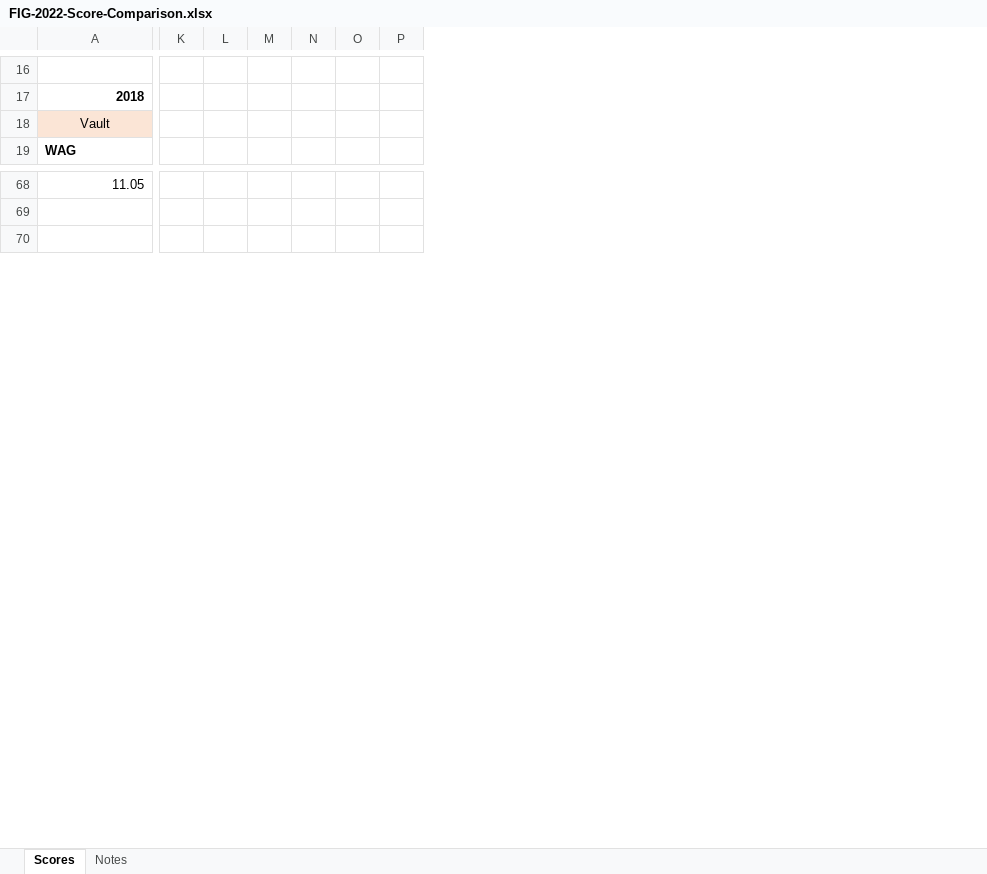
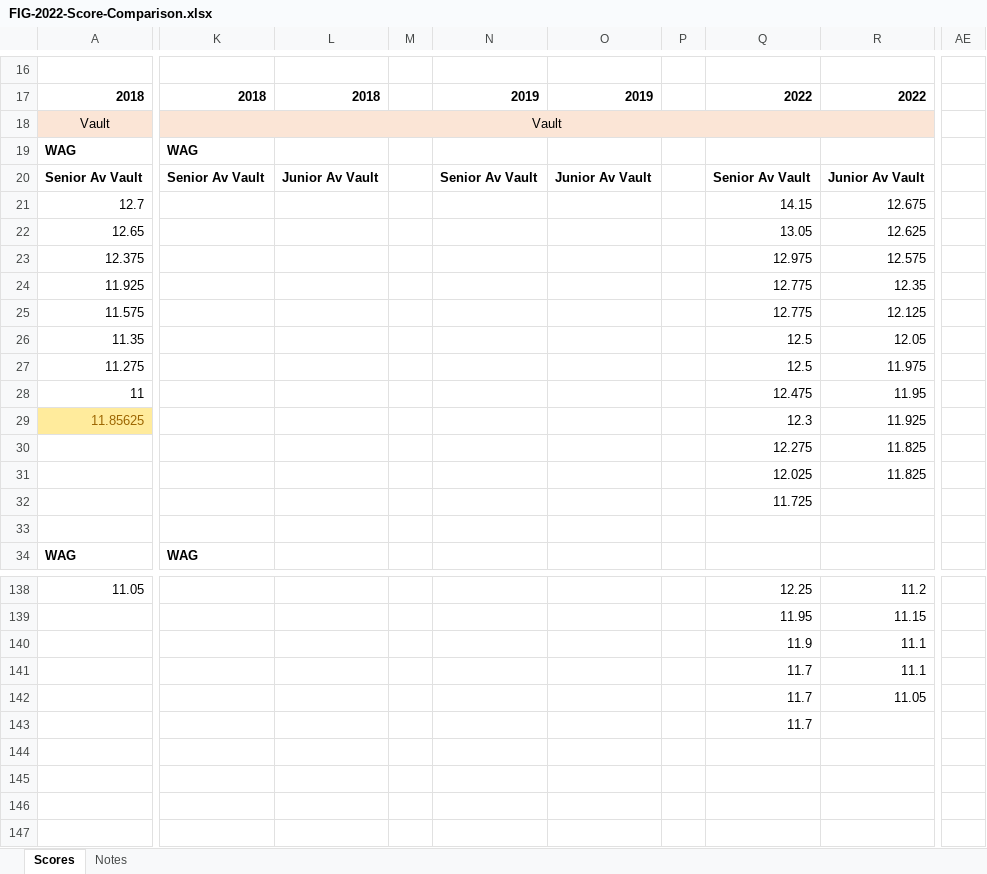
Before and after one commit to grahamfurner/GymnasticsScores, an Excel workbook: FIG-2022-Score-Comparison.xlsx, sheet Scores, drawn as a sheet; only a part is shown, gaps mark what is left out; values as stored, in another font and other column widths than the file's, no borders; removed rows and columns are numbered as before the commit, all else as after; rows hold the shown columns only; the diff covers the shown part only; the diff names each change by its address in the sheet, - before the commit and + after, or states it on an @@ line.

```diff
--- a/FIG-2022-Score-Comparison.xlsx (sheet Scores)
+++ b/FIG-2022-Score-Comparison.xlsx (sheet Scores)
-column K, empty
-column L, empty
+column K, rows 17-18: 2018 | Vault; row 34: WAG
+column L, row 17: 2018
-column N, empty
-column O, empty
+column N, row 17: 2019
+column O, row 17: 2019
+column Q, row 17: 2022; rows 138-139: 12.25 | 11.95
+column R, row 17: 2022; rows 138-139: 11.2 | 11.15
+column AE, empty
-M18 fill: none
+M18 fill: #FBE5D6
-P18 fill: none
+P18 fill: #FBE5D6
+row 19: WAG | WAG
+row 20: Senior Av Vault | Senior Av Vault | Junior Av Vault |  | Senior Av Vault | Junior Av Vault |  | Senior Av Vault | Junior Av Vault
+row 21: 12.7 |  |  |  |  |  |  | 14.15 | 12.675
+row 22: 12.65 |  |  |  |  |  |  | 13.05 | 12.625
+row 23: 12.375 |  |  |  |  |  |  | 12.975 | 12.575
+row 24: 11.925 |  |  |  |  |  |  | 12.775 | 12.35
+row 25: 11.575 |  |  |  |  |  |  | 12.775 | 12.125
+row 26: 11.35 |  |  |  |  |  |  | 12.5 | 12.05
+row 27: 11.275 |  |  |  |  |  |  | 12.5 | 11.975
+row 28: 11 |  |  |  |  |  |  | 12.475 | 11.95
+row 29: 11.85625 |  |  |  |  |  |  | 12.3 | 11.925
+row 30:  |  |  |  |  |  |  | 12.275 | 11.825
+row 31:  |  |  |  |  |  |  | 12.025 | 11.825
+row 32:  |  |  |  |  |  |  | 11.725
+row 33: (empty)
+row 140:  |  |  |  |  |  |  | 11.9 | 11.1
+row 141:  |  |  |  |  |  |  | 11.7 | 11.1
+row 142:  |  |  |  |  |  |  | 11.7 | 11.05
+row 143:  |  |  |  |  |  |  | 11.7
+row 144: (empty)
+row 145: (empty)
+row 146: (empty)
```
Also changed, not shown: 111 added rows, 10 added columns, 2 removed columns, 60 edited cells and cell formats elsewhere in this sheet, formulas that keep their value, 1 other file.
